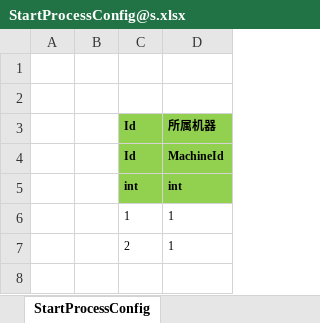
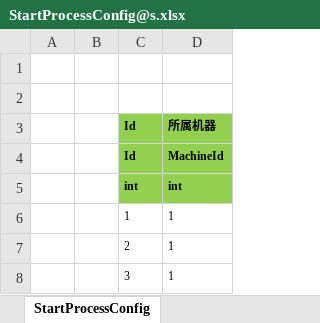
Before and after one commit to egametang/ET, an Excel workbook: Unity/Assets/Config/Excel/StartConfig/Release/StartProcessConfig@s.xlsx, sheet StartProcessConfig, drawn as a sheet; values as stored, in another font and other column widths than the file's, no borders; the diff names each change by its address in the sheet, - before the commit and + after, or states it on an @@ line.

```diff
--- a/Unity/Assets/Config/Excel/StartConfig/Release/StartProcessConfig@s.xlsx (sheet StartProcessConfig)
+++ b/Unity/Assets/Config/Excel/StartConfig/Release/StartProcessConfig@s.xlsx (sheet StartProcessConfig)
+row 8:  |  | 3 | 1
```
Also changed, not shown: Unity/Assets/Config/Excel/StartConfig/Release/StartMachineConfig@s.xlsx, Unity/Assets/Config/Excel/StartConfig/Release/StartSceneConfig@s.xlsx, 27 other files.
